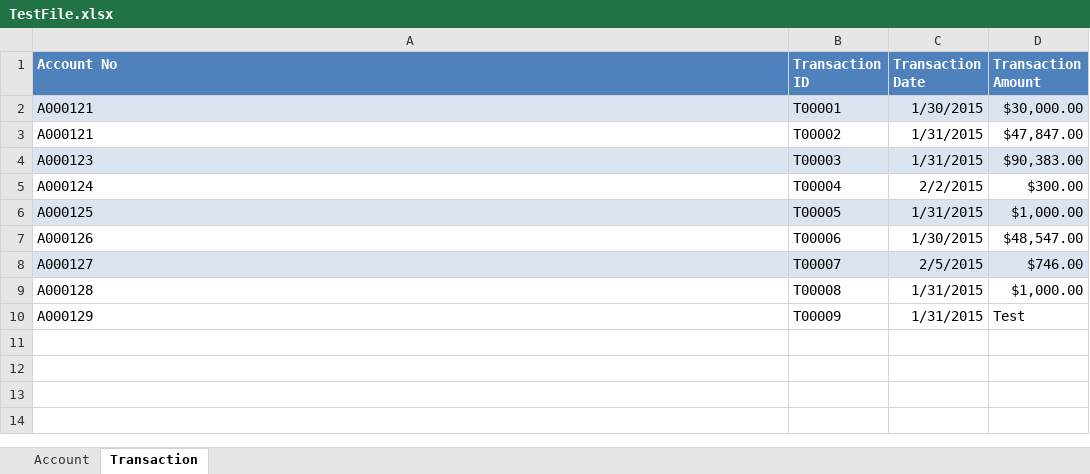
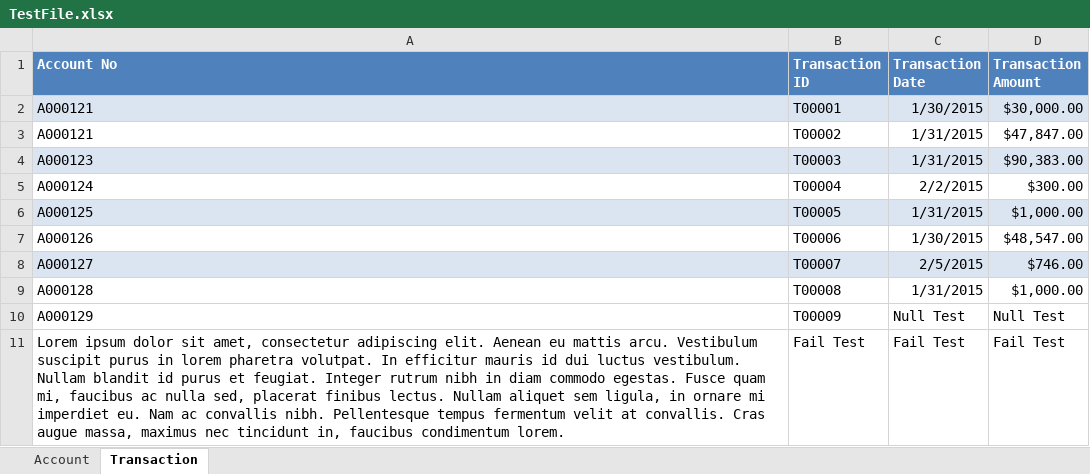
Before and after one commit to lidiera/bi-homework, an Excel workbook: bi-homework-bids2008/bi-homework-bids2008/TestFile.xlsx, sheet Transaction, drawn as a sheet; values as stored, in another font and other column widths than the file's, no borders; the diff names each change by its address in the sheet, - before the commit and + after, or states it on an @@ line.

Commit message:
TestFile updated

```diff
--- a/bi-homework-bids2008/bi-homework-bids2008/TestFile.xlsx (sheet Transaction)
+++ b/bi-homework-bids2008/bi-homework-bids2008/TestFile.xlsx (sheet Transaction)
-C10 (Transaction Date): 1/31/2015
+C10 (Transaction Date): Null Test
-D10 (Transaction Amount): Test
+D10 (Transaction Amount): Null Test
+row 11: Lorem ipsum dolor sit amet, consectetur adipiscing elit. Aenean eu mattis arcu. Vestibulum suscipit purus in lorem pharetra volutpat. In efficitur mauris id dui luctus vestibulum. Nullam blandit id purus et feugiat. Integer rutrum nibh in diam commodo egestas. Fusce quam mi, faucibus ac nulla sed, placerat finibus lectus. Nullam aliquet sem ligula, in ornare mi imperdiet eu. Nam ac convallis nibh. Pellentesque tempus fermentum velit at convallis. Cras augue massa, maximus nec tincidunt in, faucibus condimentum lorem. | Fail Test | Fail Test | Fail Test
```
Also changed, not shown: sheet Account.
